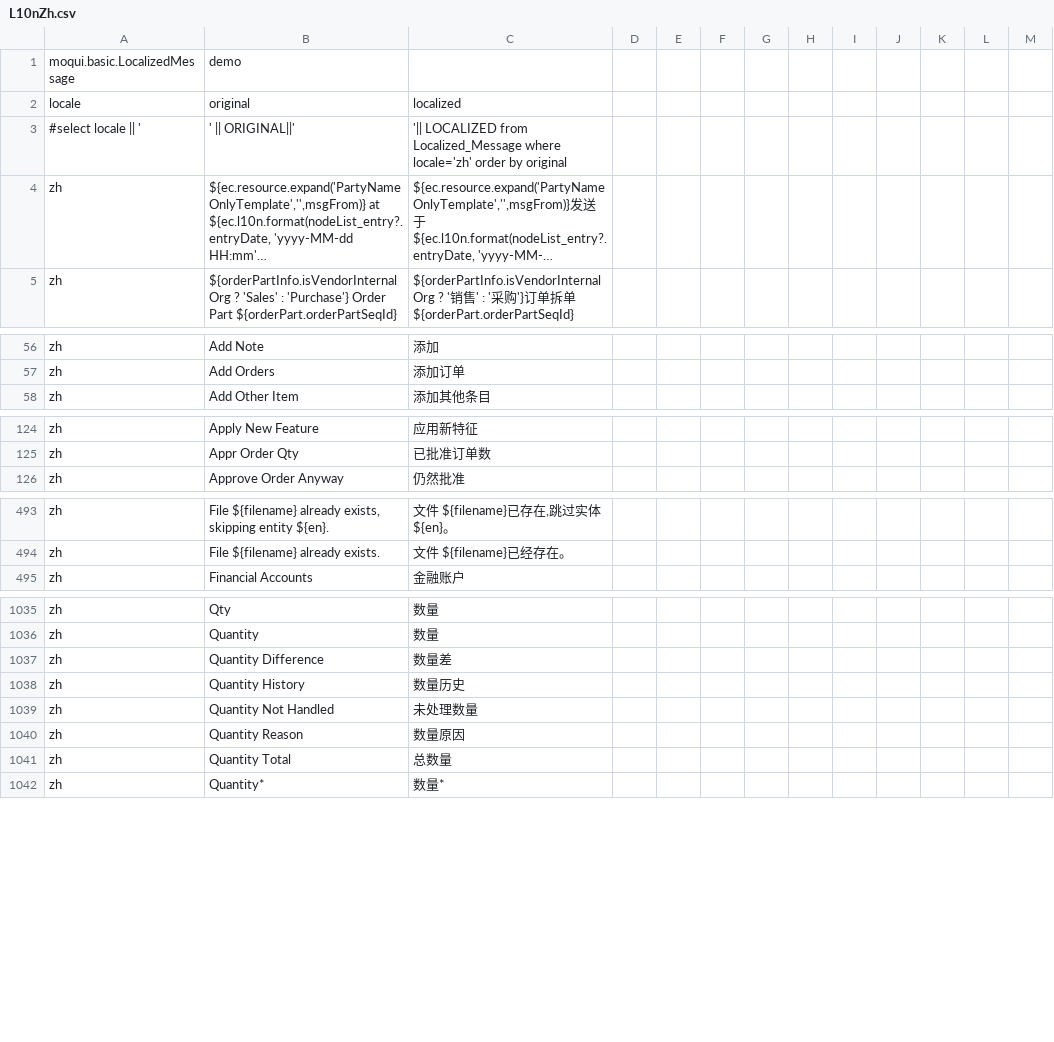
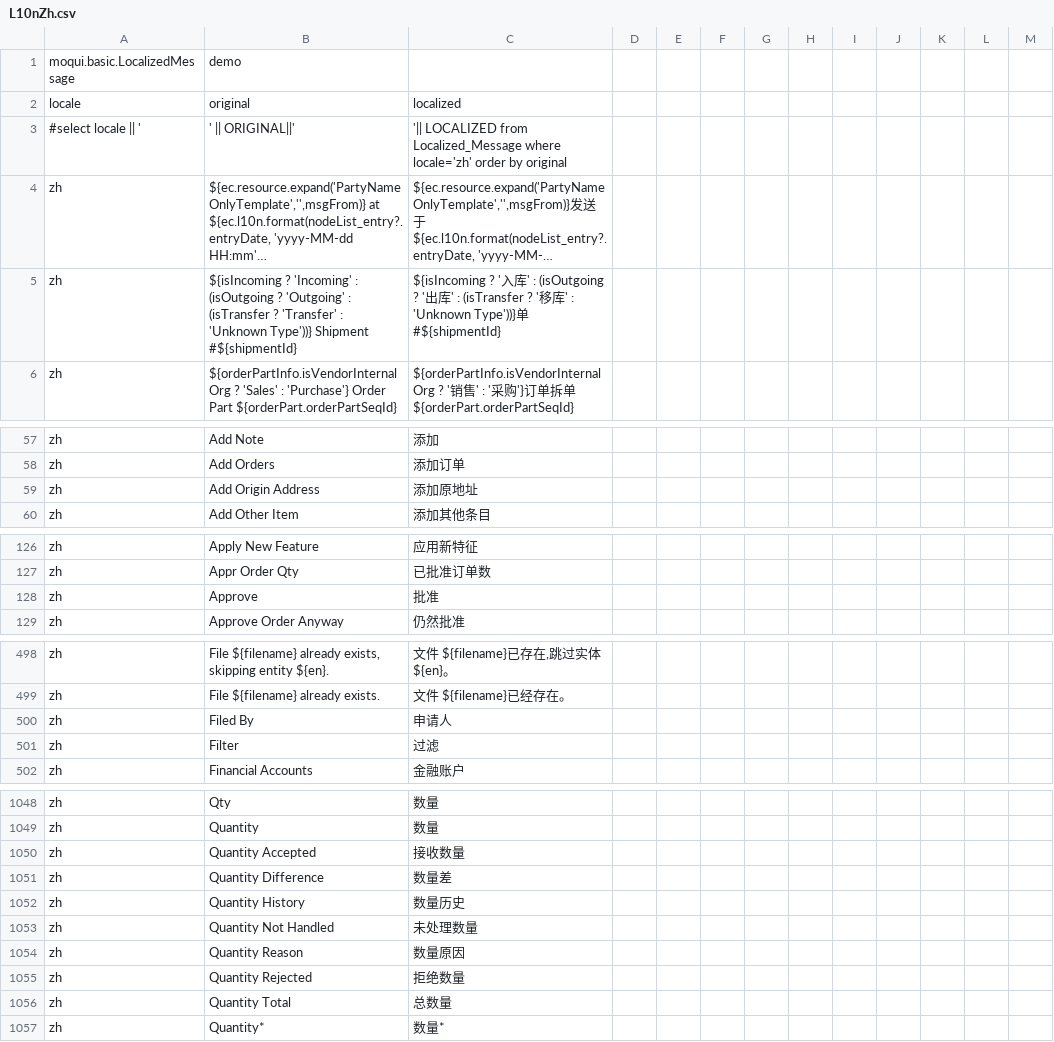
Before and after one commit to hellozhangwei/moqui-zapps, a CSV file: data/L10nZh.csv, drawn as a sheet; only a part is shown, gaps mark what is left out; long unchanged cells end in …; the diff covers the shown part only; the diff names each change by its address in the sheet, - before the commit and + after, or states it on an @@ line.

Commit message:
Add some LocalizedMessage

```diff
--- a/data/L10nZh.csv
+++ b/data/L10nZh.csv
+row 5: zh | ${isIncoming ? 'Incoming' : (isOutgoing ? 'Outgoing' : (isTransfer ? 'Transfer' : 'Unknown Type'))} Shipment #${shipmentId} | ${isIncoming ? '入库' : (isOutgoing ? '出库' : (isTransfer ? '移库' : 'Unknown Type'))}单#${shipmentId}
+row 59: zh | Add Origin Address | 添加原地址
+row 128: zh | Approve | 批准
+row 500: zh | Filed By | 申请人
+row 501: zh | Filter | 过滤
+row 1050: zh | Quantity Accepted | 接收数量
+row 1055: zh | Quantity Rejected | 拒绝数量
```
Also changed, not shown: 12 added rows elsewhere in this file.
